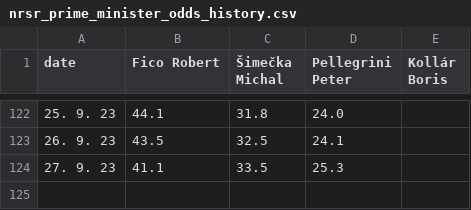
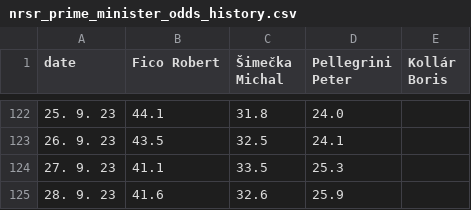
Before and after one commit to michalskop/mandaty-sk-2023, a CSV file: backend/data/nrsr_prime_minister_odds_history.csv, drawn as a sheet; only a part is shown, gaps mark what is left out.

```diff
--- a/backend/data/nrsr_prime_minister_odds_history.csv
+++ b/backend/data/nrsr_prime_minister_odds_history.csv
@@ -124 +124,2 @@ date,Fico Robert,Šimečka Michal,Pellegrini Peter,Kollár Boris
 27. 9. 23,41.1,33.5,25.3,
+28. 9. 23,41.6,32.6,25.9,
```
Also changed, not shown: backend/data/nrsr_prime_minister_odds_race.csv, 6 other files.
